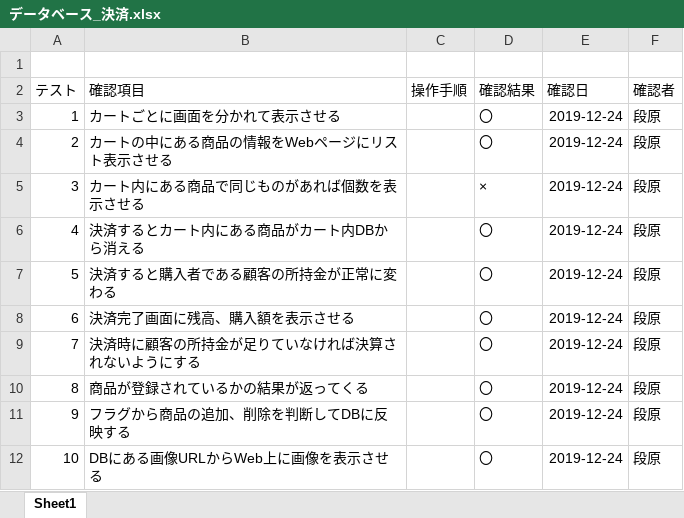
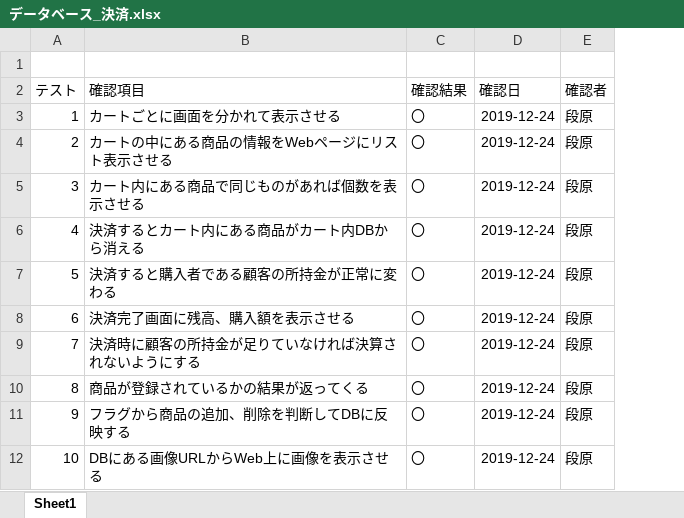
Before and after one commit to DJ956/YoloBarcodeReader, an Excel workbook: テスト項目/データベース_決済.xlsx, sheet Sheet1, drawn as a sheet; values as stored, in another font and other column widths than the file's, no borders; removed rows and columns are numbered as before the commit, all else as after; the diff names each change by its address in the sheet, - before the commit and + after, or states it on an @@ line.

```diff
--- a/テスト項目/データベース_決済.xlsx (sheet Sheet1)
+++ b/テスト項目/データベース_決済.xlsx (sheet Sheet1)
-column C (操作手順), empty
-C5 (確認結果): ×
+C5 (確認結果): 〇
```
Also changed, not shown: テスト項目/サーバ(Yolo).xlsx, テスト項目/サーバ.xlsx, 28 other files.
